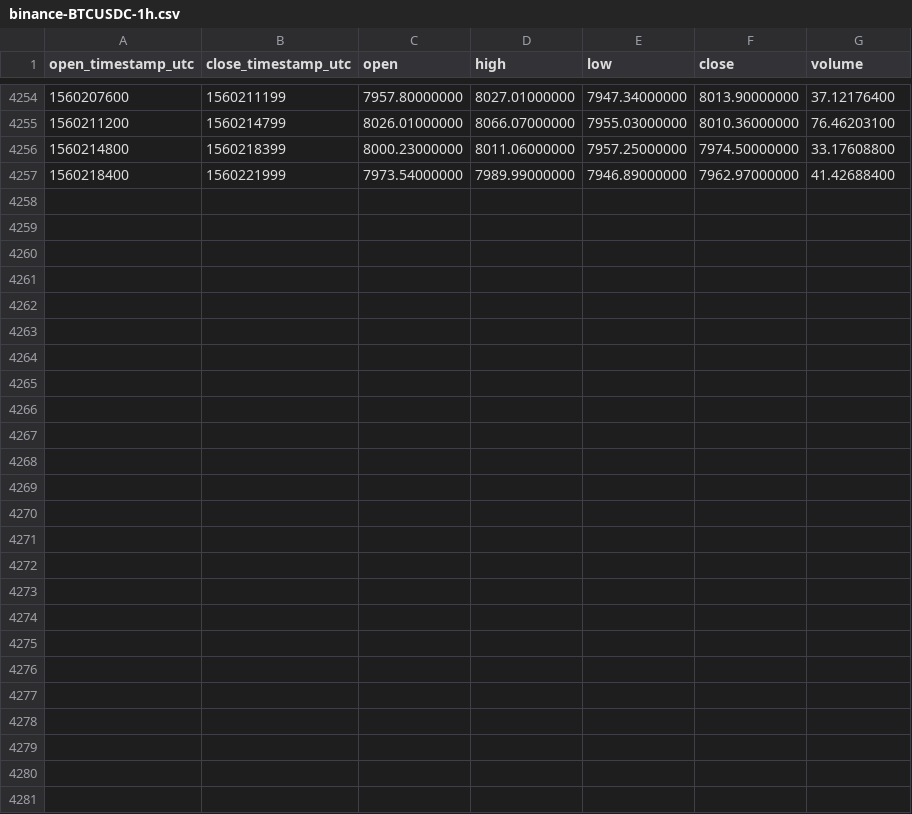
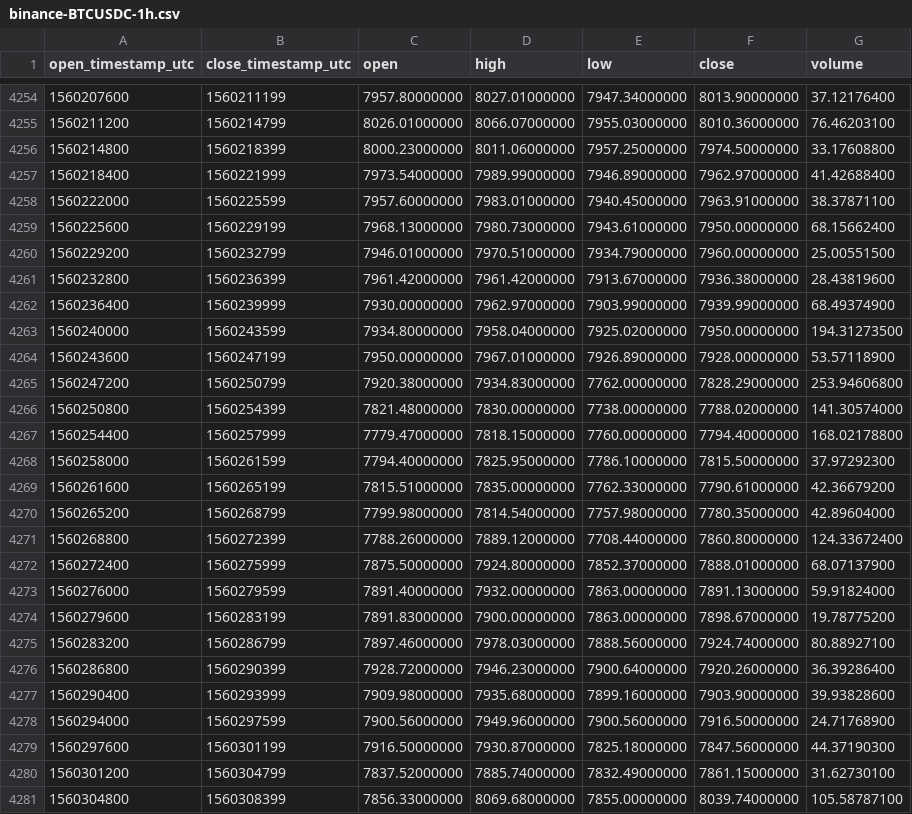
Before and after one commit to cryptobigbro/binance-BTCUSDC, a CSV file: binance-BTCUSDC-1h.csv, drawn as a sheet; only a part is shown, gaps mark what is left out; the diff names each change by its address in the sheet, - before the commit and + after, or states it on an @@ line.

Commit message:
Update OHLCV data.

```diff
--- a/binance-BTCUSDC-1h.csv
+++ b/binance-BTCUSDC-1h.csv
+row 4258: 1560222000 | 1560225599 | 7957.60000000 | 7983.01000000 | 7940.45000000 | 7963.91000000 | 38.37871100
+row 4259: 1560225600 | 1560229199 | 7968.13000000 | 7980.73000000 | 7943.61000000 | 7950.00000000 | 68.15662400
+row 4260: 1560229200 | 1560232799 | 7946.01000000 | 7970.51000000 | 7934.79000000 | 7960.00000000 | 25.00551500
+row 4261: 1560232800 | 1560236399 | 7961.42000000 | 7961.42000000 | 7913.67000000 | 7936.38000000 | 28.43819600
+row 4262: 1560236400 | 1560239999 | 7930.00000000 | 7962.97000000 | 7903.99000000 | 7939.99000000 | 68.49374900
+row 4263: 1560240000 | 1560243599 | 7934.80000000 | 7958.04000000 | 7925.02000000 | 7950.00000000 | 194.31273500
+row 4264: 1560243600 | 1560247199 | 7950.00000000 | 7967.01000000 | 7926.89000000 | 7928.00000000 | 53.57118900
+row 4265: 1560247200 | 1560250799 | 7920.38000000 | 7934.83000000 | 7762.00000000 | 7828.29000000 | 253.94606800
+row 4266: 1560250800 | 1560254399 | 7821.48000000 | 7830.00000000 | 7738.00000000 | 7788.02000000 | 141.30574000
+row 4267: 1560254400 | 1560257999 | 7779.47000000 | 7818.15000000 | 7760.00000000 | 7794.40000000 | 168.02178800
+row 4268: 1560258000 | 1560261599 | 7794.40000000 | 7825.95000000 | 7786.10000000 | 7815.50000000 | 37.97292300
+row 4269: 1560261600 | 1560265199 | 7815.51000000 | 7835.00000000 | 7762.33000000 | 7790.61000000 | 42.36679200
+row 4270: 1560265200 | 1560268799 | 7799.98000000 | 7814.54000000 | 7757.98000000 | 7780.35000000 | 42.89604000
+row 4271: 1560268800 | 1560272399 | 7788.26000000 | 7889.12000000 | 7708.44000000 | 7860.80000000 | 124.33672400
+row 4272: 1560272400 | 1560275999 | 7875.50000000 | 7924.80000000 | 7852.37000000 | 7888.01000000 | 68.07137900
+row 4273: 1560276000 | 1560279599 | 7891.40000000 | 7932.00000000 | 7863.00000000 | 7891.13000000 | 59.91824000
+row 4274: 1560279600 | 1560283199 | 7891.83000000 | 7900.00000000 | 7863.00000000 | 7898.67000000 | 19.78775200
+row 4275: 1560283200 | 1560286799 | 7897.46000000 | 7978.03000000 | 7888.56000000 | 7924.74000000 | 80.88927100
+row 4276: 1560286800 | 1560290399 | 7928.72000000 | 7946.23000000 | 7900.64000000 | 7920.26000000 | 36.39286400
+row 4277: 1560290400 | 1560293999 | 7909.98000000 | 7935.68000000 | 7899.16000000 | 7903.90000000 | 39.93828600
+row 4278: 1560294000 | 1560297599 | 7900.56000000 | 7949.96000000 | 7900.56000000 | 7916.50000000 | 24.71768900
+row 4279: 1560297600 | 1560301199 | 7916.50000000 | 7930.87000000 | 7825.18000000 | 7847.56000000 | 44.37190300
+row 4280: 1560301200 | 1560304799 | 7837.52000000 | 7885.74000000 | 7832.49000000 | 7861.15000000 | 31.62730100
+row 4281: 1560304800 | 1560308399 | 7856.33000000 | 8069.68000000 | 7855.00000000 | 8039.74000000 | 105.58787100
```
Also changed, not shown: binance-BTCUSDC-1d.csv.
